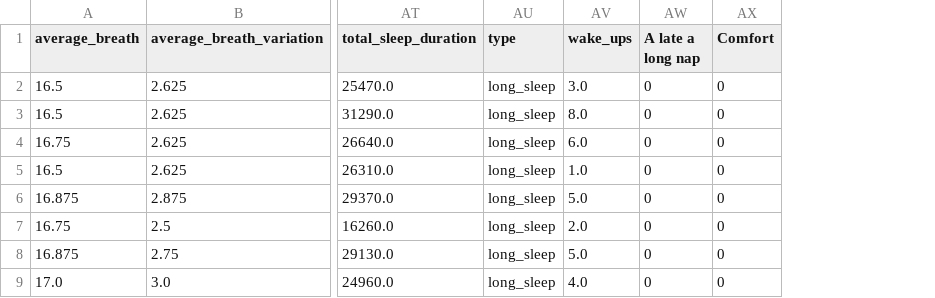
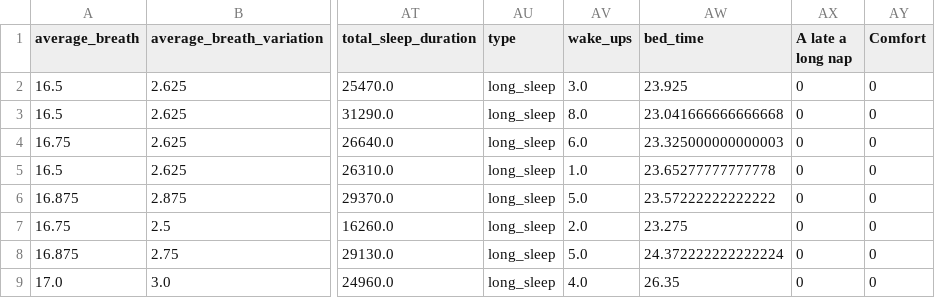
Before and after one commit to thalianajjar/internship_code, a CSV file: data/preprocessed_data.csv, drawn as a sheet; only a part is shown, gaps mark what is left out; the diff names each change by its address in the sheet, - before the commit and + after, or states it on an @@ line.

```diff
--- a/data/preprocessed_data.csv
+++ b/data/preprocessed_data.csv
+column AW (bed_time), rows 2-9: 23.925 | 23.041666666666668 | 23.325000000000003 | 23.65277777777778 | 23.57222222222222 | 23.275 | 24.372222222222224 | 26.35
```
Also changed, not shown: 2 other files.
